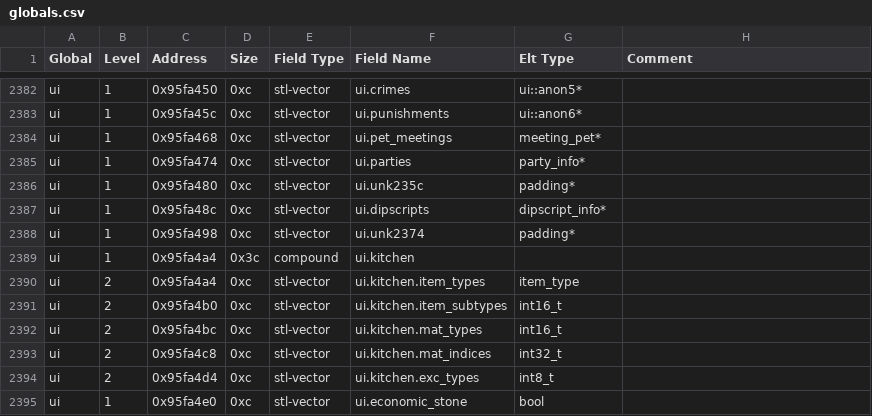
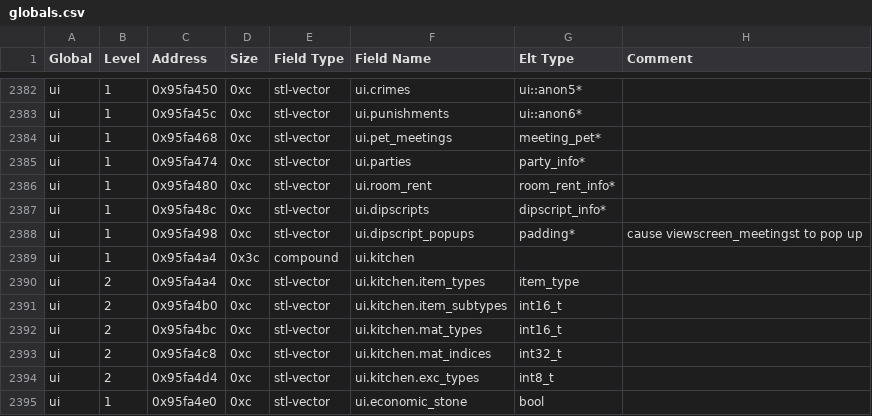
Before and after one commit to DFHack/df-structures, a CSV file: linux/globals.csv, drawn as a sheet; only a part is shown, gaps mark what is left out.

Commit message:
Add the room rent data structure.

```diff
--- a/linux/globals.csv
+++ b/linux/globals.csv
@@ -2385,5 +2385,5 @@
 "ui","1","0x95fa474","0xc","stl-vector","ui.parties","party_info*",""
-"ui","1","0x95fa480","0xc","stl-vector","ui.unk235c","padding*",""
+"ui","1","0x95fa480","0xc","stl-vector","ui.room_rent","room_rent_info*",""
 "ui","1","0x95fa48c","0xc","stl-vector","ui.dipscripts","dipscript_info*",""
-"ui","1","0x95fa498","0xc","stl-vector","ui.unk2374","padding*",""
+"ui","1","0x95fa498","0xc","stl-vector","ui.dipscript_popups","padding*","cause viewscreen_meetingst to pop up"
 "ui","1","0x95fa4a4","0x3c","compound","ui.kitchen","",""
```
Also changed, not shown: windows/globals.csv, 4 other files.
